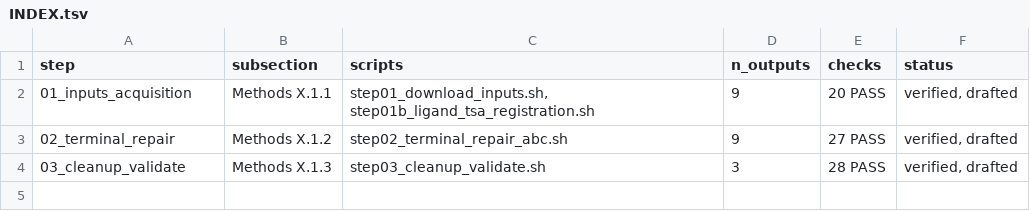
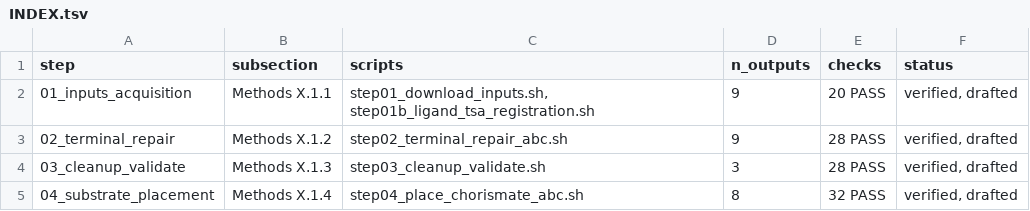
Before and after one commit to JessReid36/consolidated_works, a TSV file: INDEX.tsv, drawn as a sheet.

Commit message:
Step 04: placement and contact set — 8 outputs, 32 checks, X.1.4 drafted; step04b withdrawn; step02 check corrected

```diff
--- a/INDEX.tsv
+++ b/INDEX.tsv
@@ -2,3 +2,4 @@ step	subsection	scripts	n_outputs	checks	status
 01_inputs_acquisition	Methods X.1.1	step01_download_inputs.sh, step01b_ligand_tsa_registration.sh	9	20 PASS	verified, drafted
-02_terminal_repair	Methods X.1.2	step02_terminal_repair_abc.sh	9	27 PASS	verified, drafted
+02_terminal_repair	Methods X.1.2	step02_terminal_repair_abc.sh	9	28 PASS	verified, drafted
 03_cleanup_validate	Methods X.1.3	step03_cleanup_validate.sh	3	28 PASS	verified, drafted
+04_substrate_placement	Methods X.1.4	step04_place_chorismate_abc.sh	8	32 PASS	verified, drafted
```
Also changed, not shown: 21 other files.
